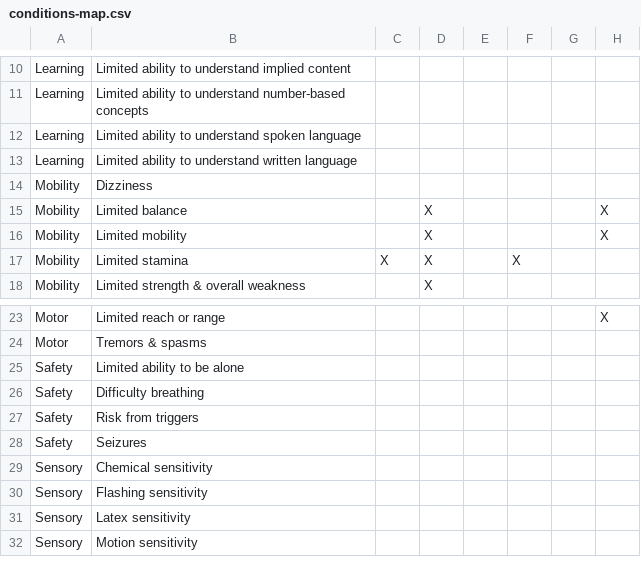
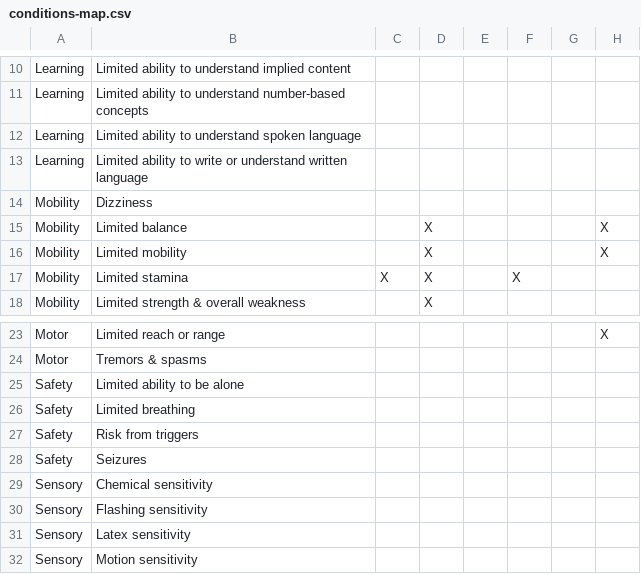
Before and after one commit to accessiblecommunity/useable, a CSV file: data/conditions-map.csv, drawn as a sheet; only a part is shown, gaps mark what is left out; the diff names each change by its address in the sheet, - before the commit and + after, or states it on an @@ line.

```diff
--- a/data/conditions-map.csv
+++ b/data/conditions-map.csv
-B13: …ability to understand written…
+B13: …ability to write or understand written…
-B26: Difficulty breathing
+B26: Limited breathing
```
Also changed, not shown: data/categories.csv, 50 other files.
